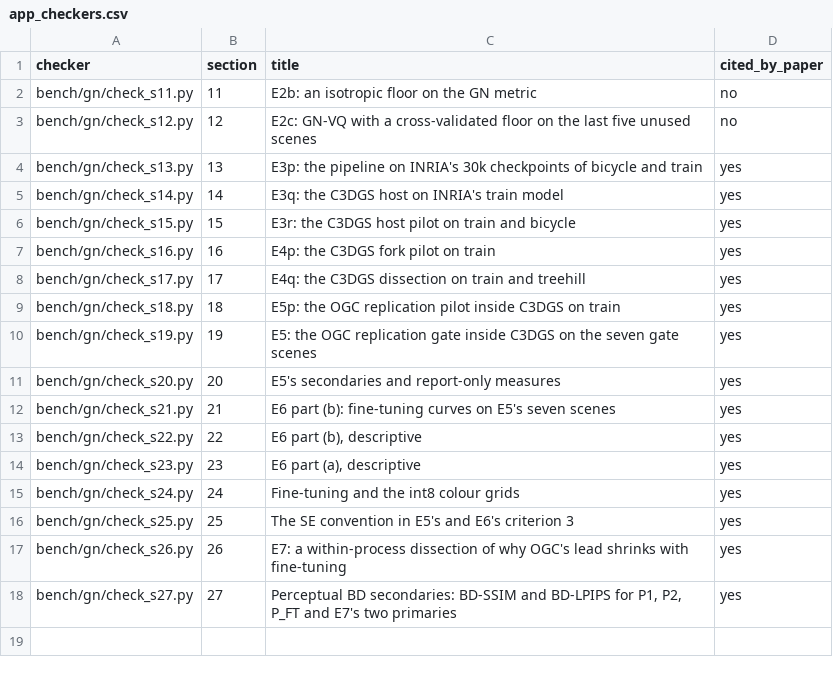
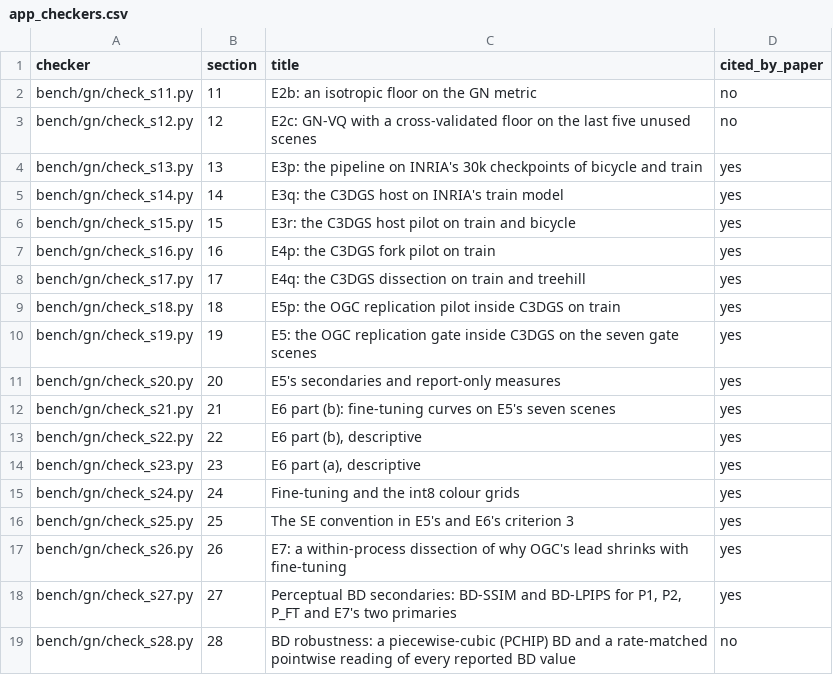
Before and after one commit to Daceyyreal/gsplat, a CSV file: paper/figs/out/app_checkers.csv, drawn as a sheet.

Commit message:
bench/gn/check_s28.py (FINDINGS section 28, declared at 39d41733): for the 86 BD values of section 25's later note and E7's two primaries, the registered BD (e5.bd and an own parabola), PCHIP (scipy and an own implementation of its slopes and the Hermite integral), the pointwise reading at |byte gap| <= 1.0%, the registered decisions against PCHIP's (E5/E6 criteria; E7 Holm, TOST, robustness), and the fits' shape recount; test_section_28_bd_robustness_computation (computation only; the text check follows with FINDINGS) with hand curves against scipy. Appendix checker table regenerated (18 checkers; pin 17 -> 18)

```diff
--- a/paper/figs/out/app_checkers.csv
+++ b/paper/figs/out/app_checkers.csv
@@ -18 +18,2 @@ bench/gn/check_s26.py,26,E7: a within-process dissection of why OGC's lead shrin
 bench/gn/check_s27.py,27,"Perceptual BD secondaries: BD-SSIM and BD-LPIPS for P1, P2, P_FT and E7's two primaries",yes
+bench/gn/check_s28.py,28,BD robustness: a piecewise-cubic (PCHIP) BD and a rate-matched pointwise reading of every reported BD value,no
```
Also changed, not shown: 3 other files.
